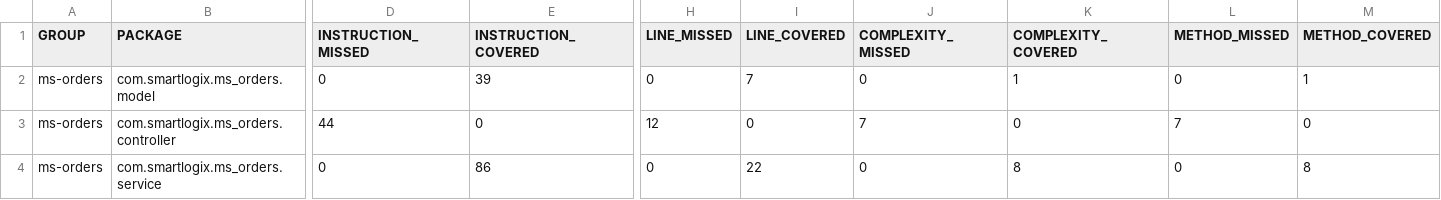
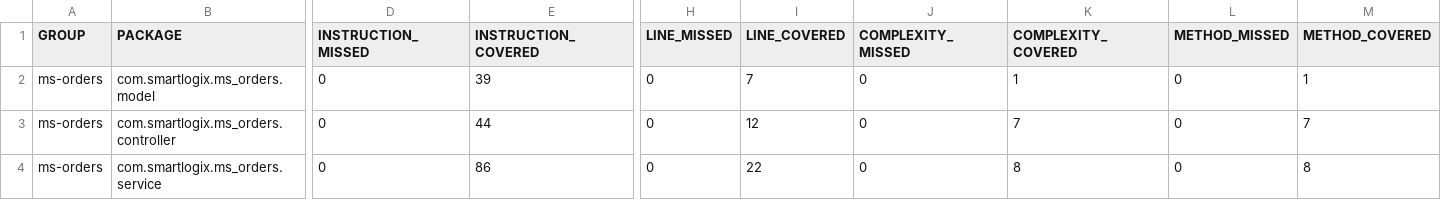
Before and after one commit to Gaboemi-Duoc/FullstackIII-Eva, a CSV file: backend/ms-orders/target/site/jacoco/jacoco.csv, drawn as a sheet; only a part is shown, gaps mark what is left out; the diff names each change by its address in the sheet, - before the commit and + after, or states it on an @@ line.

Commit message:
jacoco testing
agregar controller tests y JaCoCo - cobertura >80% en todos los microservicios

```diff
--- a/backend/ms-orders/target/site/jacoco/jacoco.csv
+++ b/backend/ms-orders/target/site/jacoco/jacoco.csv
-D3 (INSTRUCTION_MISSED): 44
+D3 (INSTRUCTION_MISSED): 0
-E3 (INSTRUCTION_COVERED): 0
+E3 (INSTRUCTION_COVERED): 44
-H3 (LINE_MISSED): 12
+H3 (LINE_MISSED): 0
-I3 (LINE_COVERED): 0
+I3 (LINE_COVERED): 12
-J3 (COMPLEXITY_MISSED): 7
+J3 (COMPLEXITY_MISSED): 0
-K3 (COMPLEXITY_COVERED): 0
+K3 (COMPLEXITY_COVERED): 7
-L3 (METHOD_MISSED): 7
+L3 (METHOD_MISSED): 0
-M3 (METHOD_COVERED): 0
+M3 (METHOD_COVERED): 7
```
Also changed, not shown: 19 other files.
